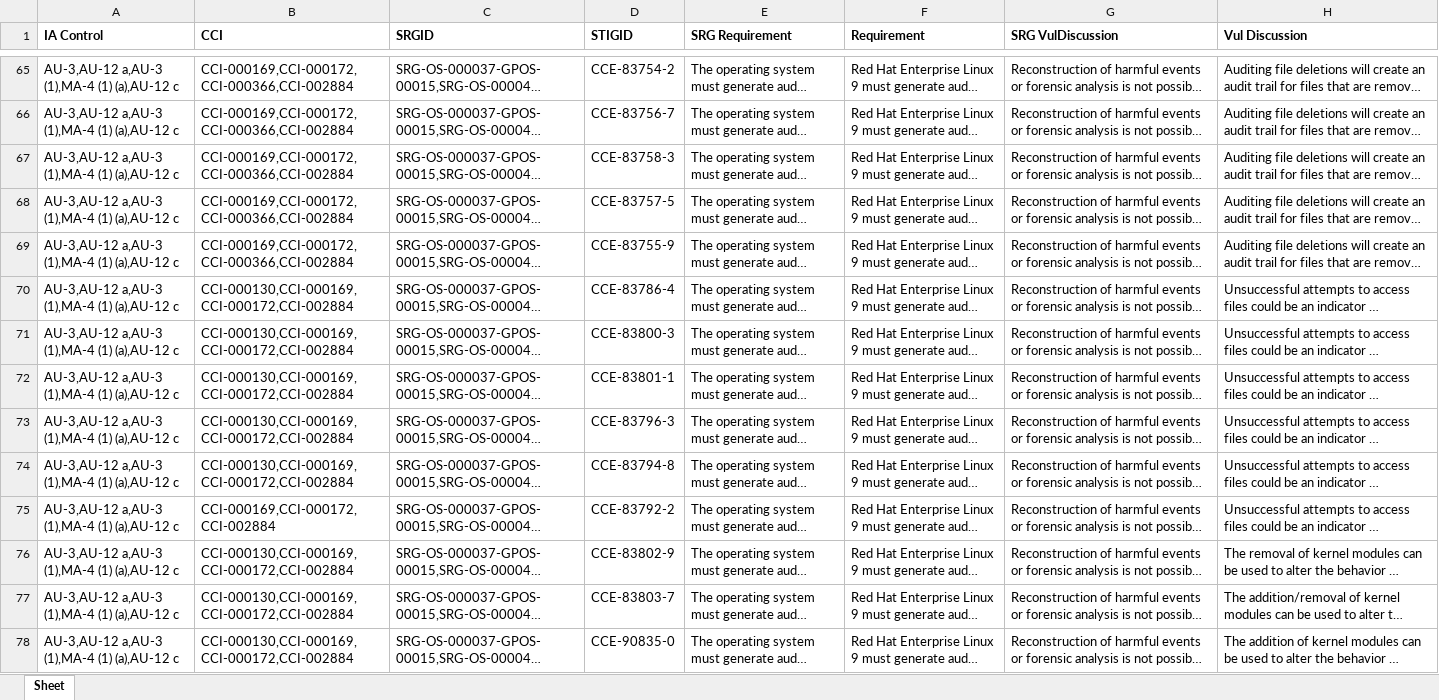
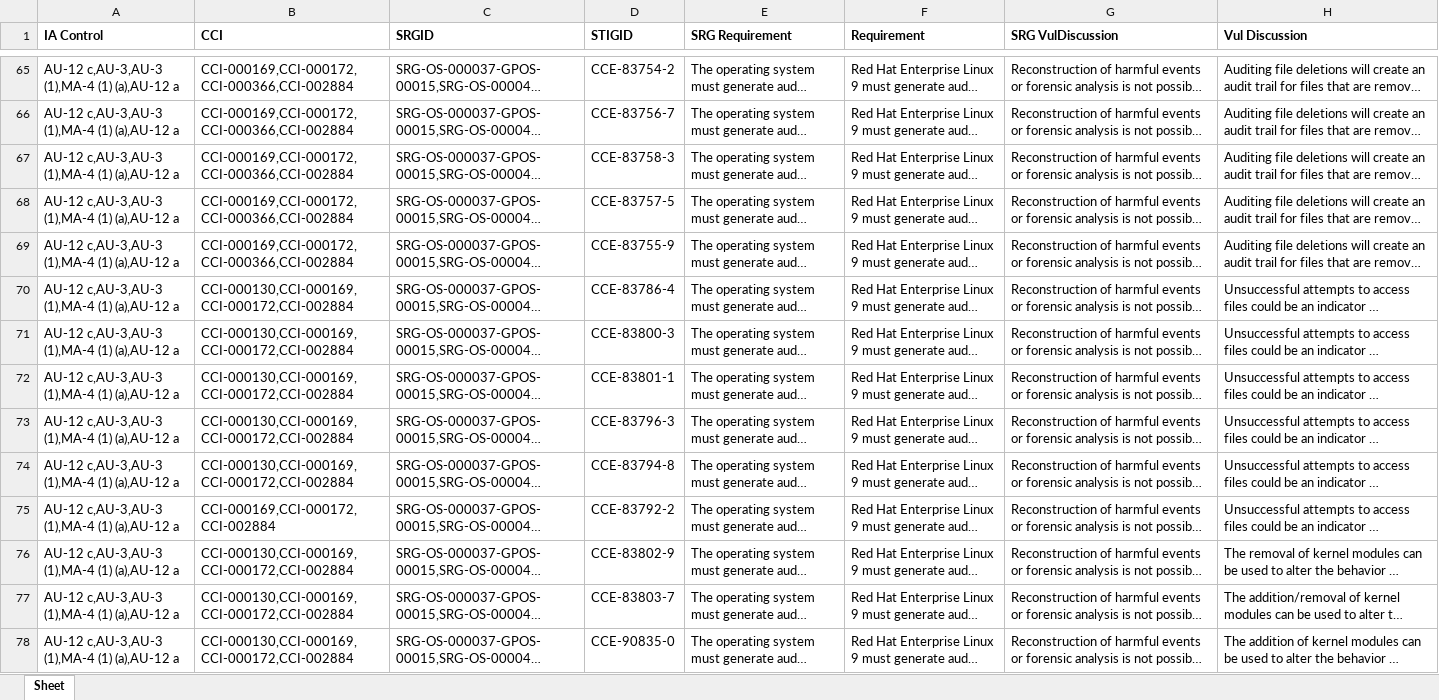
Before and after one commit to konstruktoid/scap-security-guide, an Excel workbook: srg_mapping/srg-mapping-rhel9.xlsx, sheet Sheet, drawn as a sheet; only a part is shown, gaps mark what is left out; long unchanged cells end in …; values as stored, in another font and other column widths than the file's, no borders; the diff covers the shown part only; the diff names each change by its address in the sheet, - before the commit and + after, or states it on an @@ line.

```diff
--- a/srg_mapping/srg-mapping-rhel9.xlsx (sheet Sheet)
+++ b/srg_mapping/srg-mapping-rhel9.xlsx (sheet Sheet)
-A65:A78 (IA Control): AU-3,AU-12 a,AU-3 (1),MA-4 (1) (a),AU-12 c
+A65:A78 (IA Control): AU-12 c,AU-3,AU-3 (1),MA-4 (1) (a),AU-12 a
```
Also changed, not shown: 1 added row, 1 removed row and 136 edited cells elsewhere in this sheet, 1 other file.
